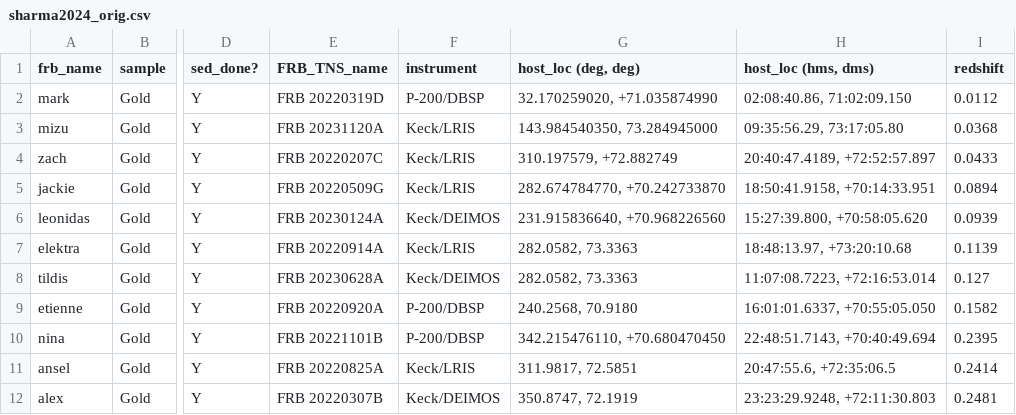
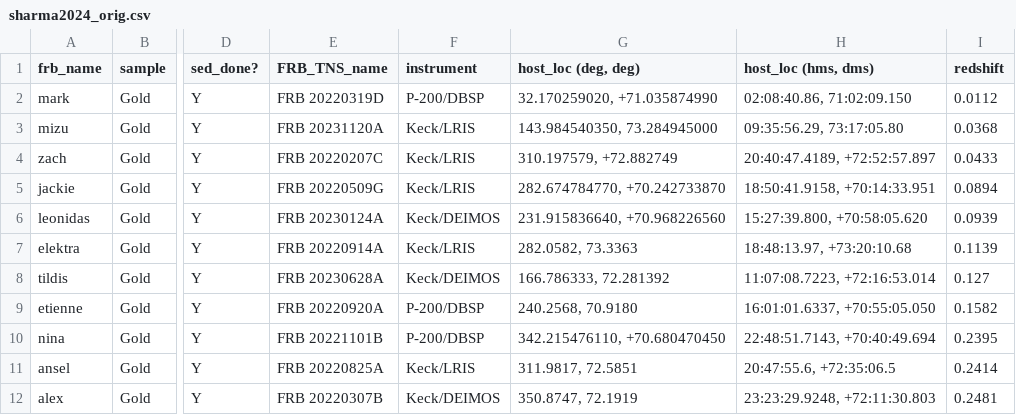
Before and after one commit to FRBs/FRB, a CSV file: frb/data/Galaxies/Literature/sharma2024_orig.csv, drawn as a sheet; only a part is shown, gaps mark what is left out; the diff names each change by its address in the sheet, - before the commit and + after, or states it on an @@ line.

```diff
--- a/frb/data/Galaxies/Literature/sharma2024_orig.csv
+++ b/frb/data/Galaxies/Literature/sharma2024_orig.csv
-G8 (host_loc (deg, deg)): 282.0582, 73.3363
+G8 (host_loc (deg, deg)): 166.786333, 72.281392
```
Also changed, not shown: frb/data/Galaxies/Literature/sharma2024_derived.csv, 6 other files.
